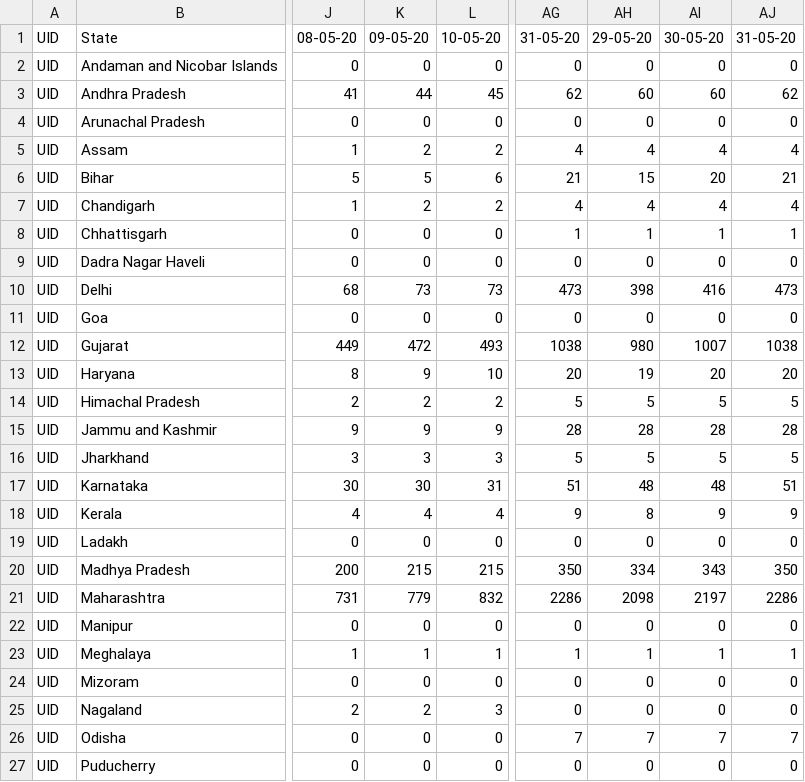
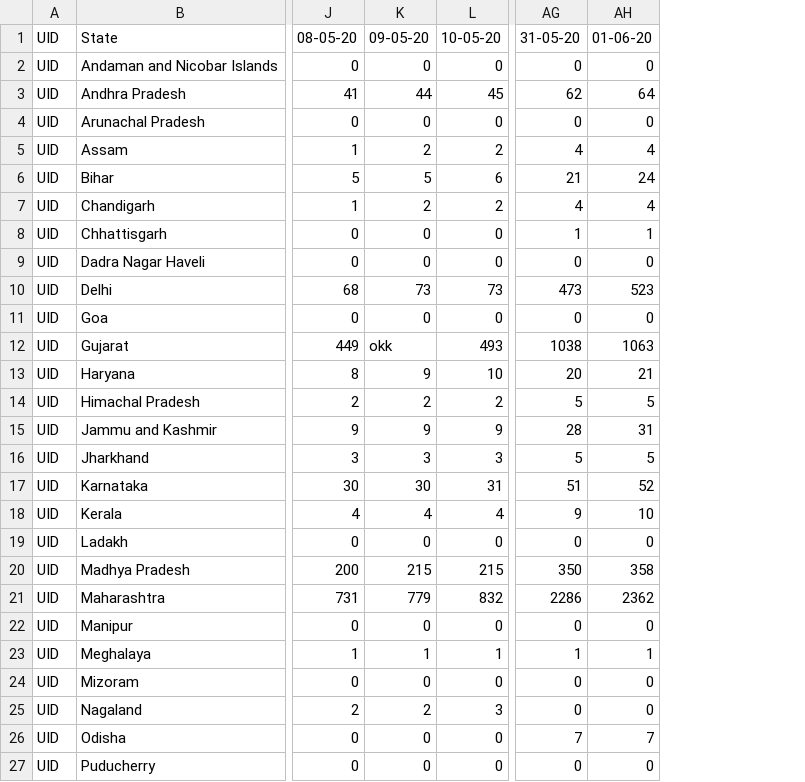
Before and after one commit to Riju24/India_covid_data, a CSV file: covid_india/india_state_dead.csv, drawn as a sheet; only a part is shown, gaps mark what is left out; the diff covers the shown part only; the diff names each change by its address in the sheet, - before the commit and + after, or states it on an @@ line.

```diff
--- a/covid_india/india_state_dead.csv
+++ b/covid_india/india_state_dead.csv
-column AI, rows 1-27: 30-05-20 | 0 | 60 | 0 | 4 | 20 | 4 | 1 | 0 | 416 | 0 | 1007 | 20 | 5 | 28 | 5 | 48 | 9 | 0 | 343 | 2197 | 0 | 1 | 0 | 0 | 7 | 0
-column AJ, rows 1-27: 31-05-20 | 0 | 62 | 0 | 4 | 21 | 4 | 1 | 0 | 473 | 0 | 1038 | 20 | 5 | 28 | 5 | 51 | 9 | 0 | 350 | 2286 | 0 | 1 | 0 | 0 | 7 | 0
-AH1: 29-05-20
+AH1: 01-06-20
-AH3: 60
+AH3: 64
-AH6: 15
+AH6: 24
-AH10: 398
+AH10: 523
-K12: 472
+K12: okk
-AH12: 980
+AH12: 1063
-AH13: 19
+AH13: 21
-AH15: 28
+AH15: 31
-AH17: 48
+AH17: 52
-AH18: 8
+AH18: 10
-AH20: 334
+AH20: 358
-AH21: 2098
+AH21: 2362
```
Also changed, not shown: 7 edited cells elsewhere in this file, covid_india/india_state_confirmed.csv, covid_india/india_state_recovered.csv.
